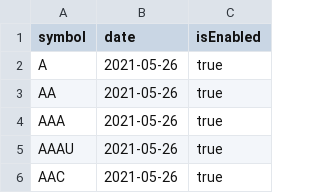
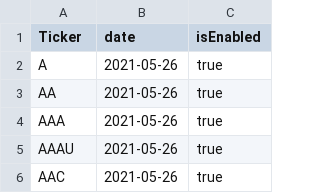
Before and after one commit to blackcat91/Momentum-Ranker, a CSV file: API.csv, drawn as a sheet; only a part is shown.

Commit message:
update
Fixed value.py
Updated main.py

```diff
--- a/API.csv
+++ b/API.csv
@@ -1,2 +1,2 @@
-symbol,date,isEnabled
+Ticker,date,isEnabled
 A,2021-05-26,true
```
Also changed, not shown: 5 other files.
